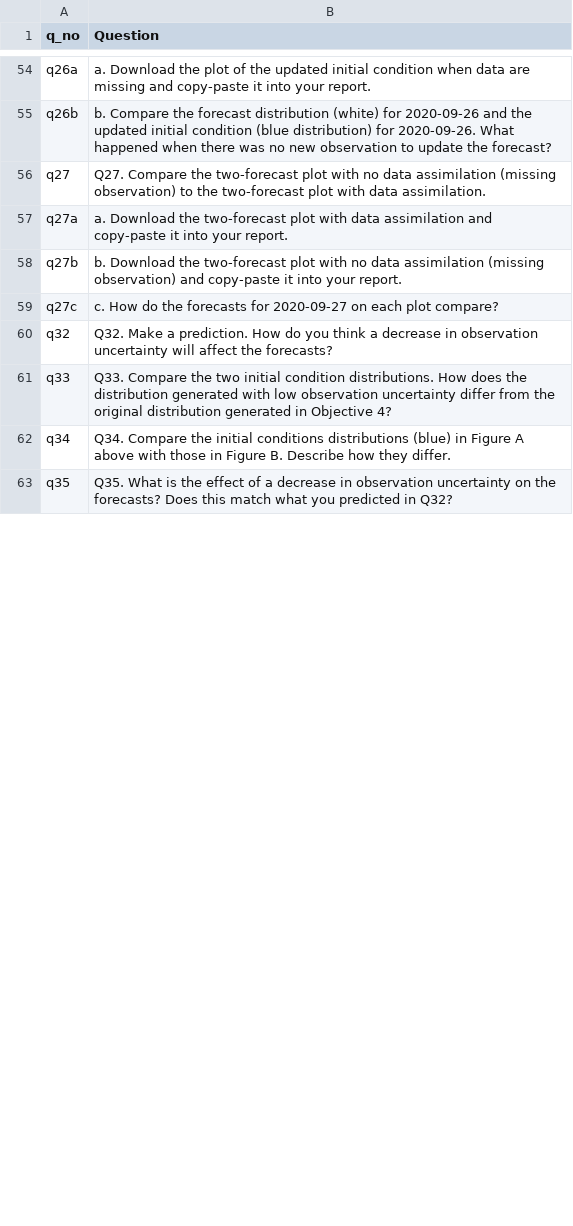
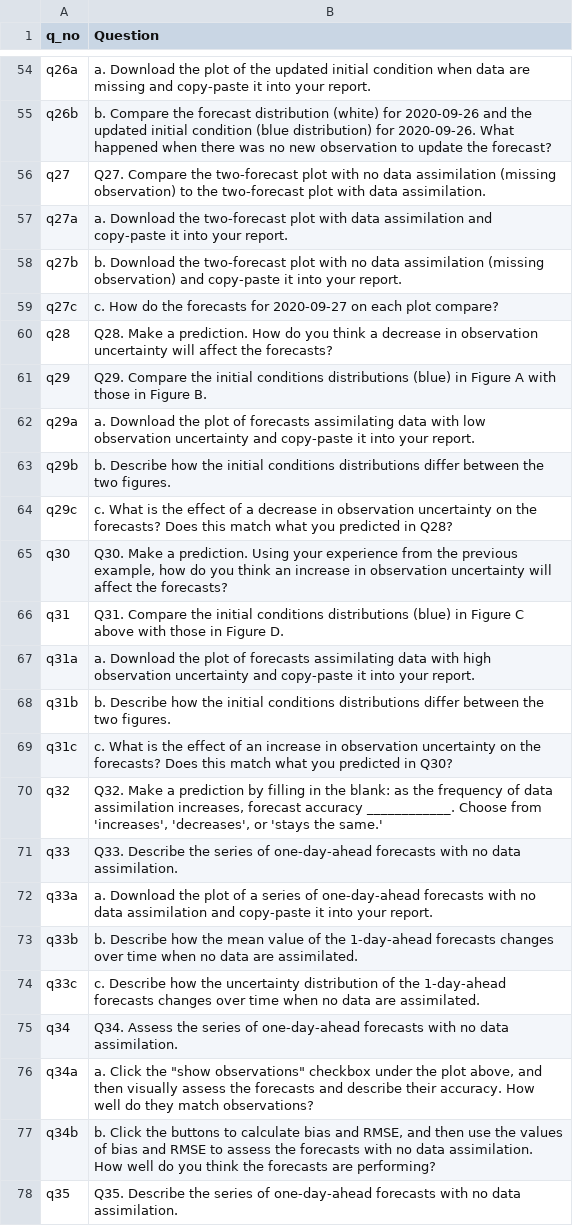
Before and after one commit to MacrosystemsEDDIE/module7, a CSV file: app/data/student_questions.csv, drawn as a sheet; only a part is shown, gaps mark what is left out; the diff covers the shown part only.

Commit message:
finishing student report formatting

```diff
--- a/app/data/student_questions.csv
+++ b/app/data/student_questions.csv
@@ -59,5 +59,20 @@ q27b,b. Download the two-forecast plot with no data assimilation (missing observ
 q27c,c. How do the forecasts for 2020-09-27 on each plot compare?
-q32,Q32. Make a prediction. How do you think a decrease in observation uncertainty will affect the forecasts?
-q33,Q33. Compare the two initial condition distributions. How does the distribution generated with low observation uncertainty differ from the original distribution generated in Objective 4?
-q34,Q34. Compare the initial conditions distributions (blue) in Figure A above with those in Figure B. Describe how they differ.
-q35,Q35. What is the effect of a decrease in observation uncertainty on the forecasts? Does this match what you predicted in Q32?
+q28,Q28. Make a prediction. How do you think a decrease in observation uncertainty will affect the forecasts?
+q29,Q29. Compare the initial conditions distributions (blue) in Figure A with those in Figure B.
+q29a,a. Download the plot of forecasts assimilating data with low observation uncertainty and copy-paste it into your report.
+q29b,b. Describe how the initial conditions distributions differ between the two figures.
+q29c,c. What is the effect of a decrease in observation uncertainty on the forecasts? Does this match what you predicted in Q28?
+q30,"Q30. Make a prediction. Using your experience from the previous example, how do you think an increase in observation uncertainty will affect the forecasts?"
+q31,Q31. Compare the initial conditions distributions (blue) in Figure C above with those in Figure D.
+q31a,a. Download the plot of forecasts assimilating data with high observation uncertainty and copy-paste it into your report.
+q31b,b. Describe how the initial conditions distributions differ between the two figures.
+q31c,c. What is the effect of an increase in observation uncertainty on the forecasts? Does this match what you predicted in Q30?
+q32,"Q32. Make a prediction by filling in the blank: as the frequency of data assimilation increases, forecast accuracy ____________. Choose from 'increases', 'decreases', or 'stays the same.'"
+q33,Q33. Describe the series of one-day-ahead forecasts with no data assimilation.
+q33a,a. Download the plot of a series of one-day-ahead forecasts with no data assimilation and copy-paste it into your report.
+q33b,b. Describe how the mean value of the 1-day-ahead forecasts changes over time when no data are assimilated.
+q33c,c. Describe how the uncertainty distribution of the 1-day-ahead forecasts changes over time when no data are assimilated.
+q34,Q34. Assess the series of one-day-ahead forecasts with no data assimilation.
+q34a,"a. Click the ""show observations"" checkbox under the plot above, and then visually assess the forecasts and describe their accuracy. How well do they match observations?"
+q34b,"b. Click the buttons to calculate bias and RMSE, and then use the values of bias and RMSE to assess the forecasts with no data assimilation. How well do you think the forecasts are performing?"
+q35,Q35. Describe the series of one-day-ahead forecasts with no data assimilation.
```
Also changed, not shown: 20 added rows, 16 removed rows and 10 edited cells elsewhere in this file, app/data/module_text.csv, 5 other files.
